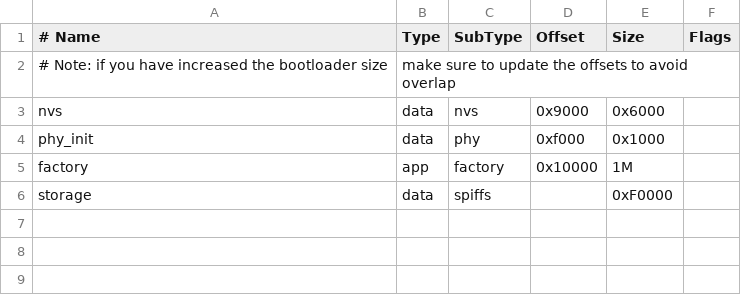
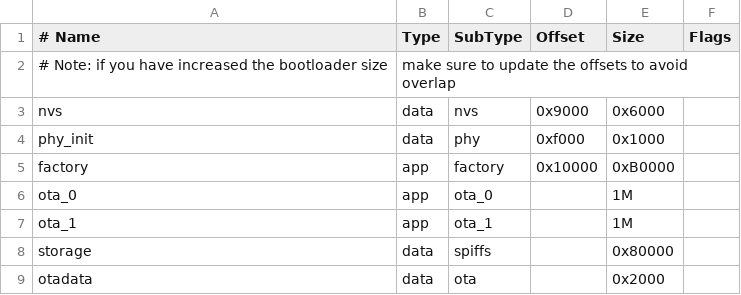
Before and after one commit to kubutech/Dataloader, a CSV file: partitions_example.csv, drawn as a sheet.

Commit message:
Build size optimizations

```diff
--- a/partitions_example.csv
+++ b/partitions_example.csv
@@ -4,3 +4,6 @@ nvs,      data, nvs,     0x9000,  0x6000,
 phy_init, data, phy,     0xf000,  0x1000,
-factory,  app,  factory, 0x10000, 1M,
-storage,  data, spiffs,  ,        0xF0000,
+factory,  app,  factory, 0x10000, 0xB0000,
+ota_0,    app,  ota_0,  ,         1M,
+ota_1,    app,  ota_1,  ,         1M,
+storage,  data, spiffs, ,         0x80000,
+otadata,  data, ota,    ,         0x2000,
```
Also changed, not shown: 15 other files.
